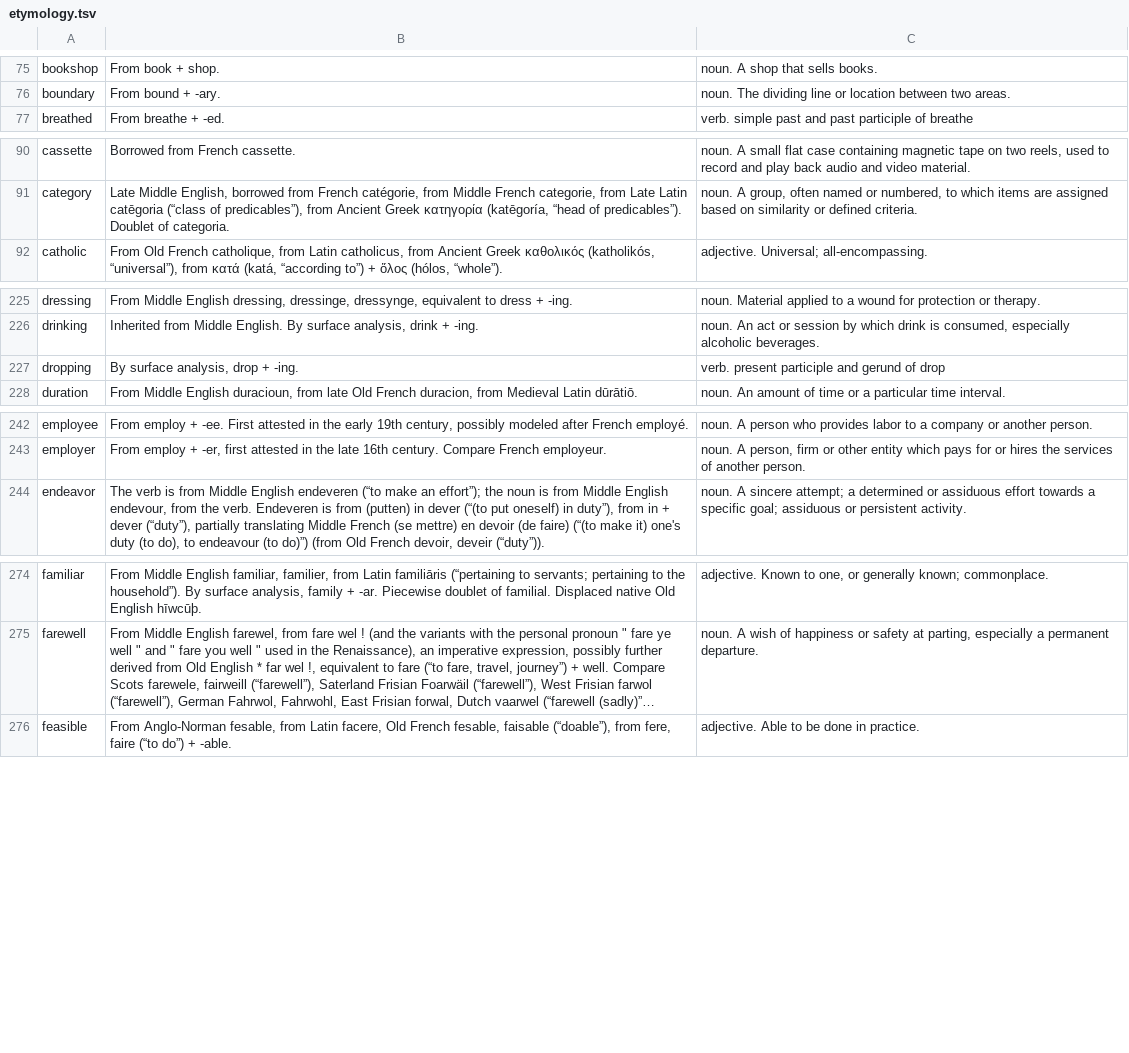
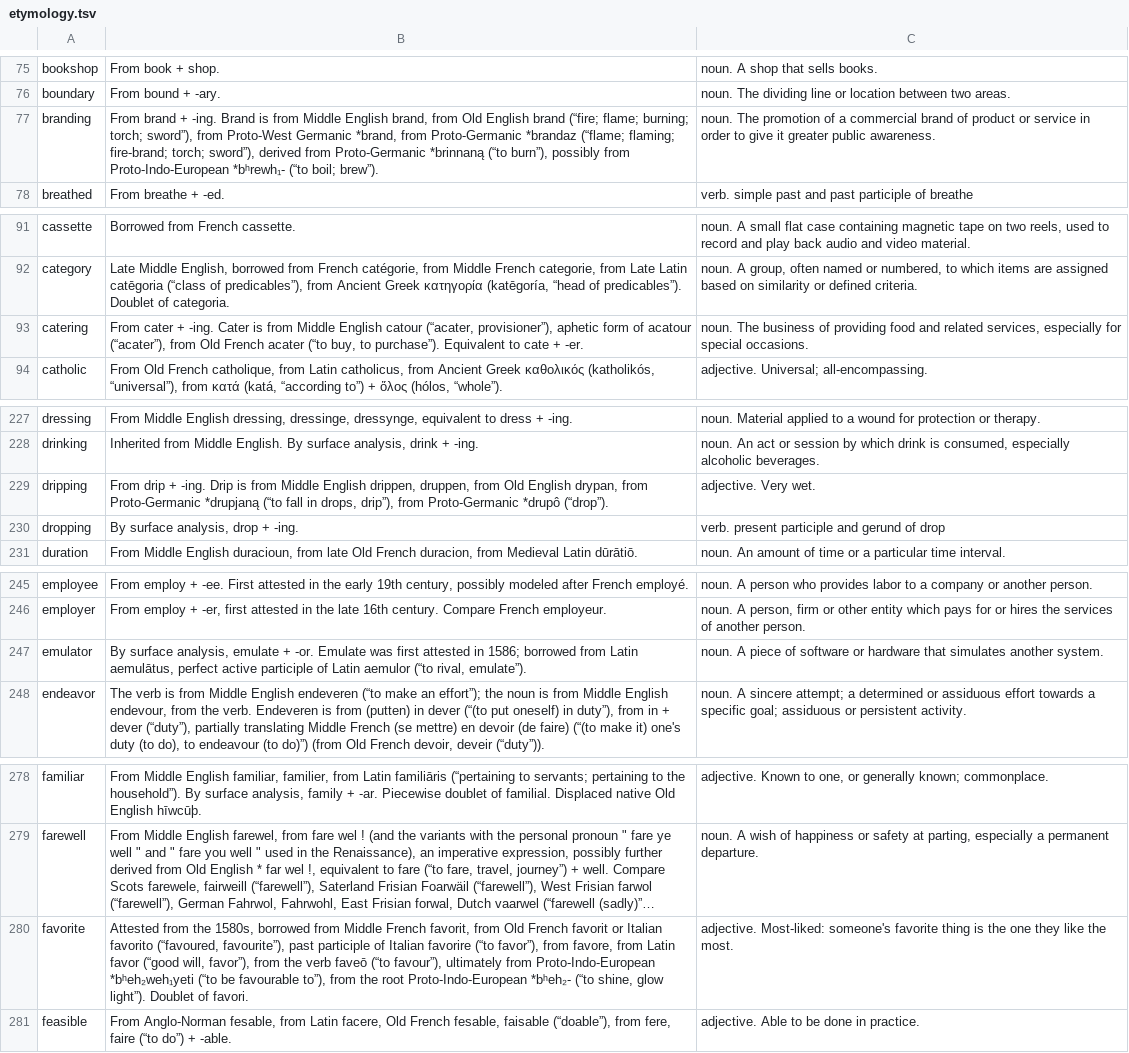
Before and after one commit to anthony-liddle/peach-of-a-word-swift, a TSV file: Data/etymology.tsv, drawn as a sheet; only a part is shown, gaps mark what is left out; long unchanged cells end in …; the diff covers the shown part only; the diff names each change by its address in the sheet, - before the commit and + after, or states it on an @@ line.

```diff
--- a/Data/etymology.tsv
+++ b/Data/etymology.tsv
+row 77: branding | From brand + -ing. Brand is from Middle English brand, from Old English brand (“fire; flame; burning; torch; sword”), from Proto-West Germanic *brand, from Proto-Germanic *brandaz (“flame; flaming; fire-brand; torch; sword”), derived from Proto-Germanic *brinnaną (“to burn”), possibly from Proto-Indo-European *bʰrewh₁- (“to boil; brew”). | noun. The promotion of a commercial brand of product or service in order to give it greater public awareness.
+row 93: catering | From cater + -ing. Cater is from Middle English catour (“acater, provisioner”), aphetic form of acatour (“acater”), from Old French acater (“to buy, to purchase”). Equivalent to cate + -er. | noun. The business of providing food and related services, especially for special occasions.
+row 229: dripping | From drip + -ing. Drip is from Middle English drippen, druppen, from Old English drypan, from Proto-Germanic *drupjaną (“to fall in drops, drip”), from Proto-Germanic *drupô (“drop”). | adjective. Very wet.
+row 247: emulator | By surface analysis, emulate + -or. Emulate was first attested in 1586; borrowed from Latin aemulātus, perfect active participle of Latin aemulor (“to rival, emulate”). | noun. A piece of software or hardware that simulates another system.
+row 280: favorite | Attested from the 1580s, borrowed from Middle French favorit, from Old French favorit or Italian favorito (“favoured, favourite”), past participle of Italian favorire (“to favor”), from favore, from Latin favor (“good will, favor”), from the verb faveō (“to favour”), ultimately from Proto-Indo-European *bʰeh₂weh₁yeti (“to be favourable to”), from the root Proto-Indo-European *bʰeh₂- (“to shine, glow light”). Doublet of favori. | adjective. Most-liked: someone's favorite thing is the one they like the most.
```
Also changed, not shown: 6 added rows elsewhere in this file, 5 other files.
